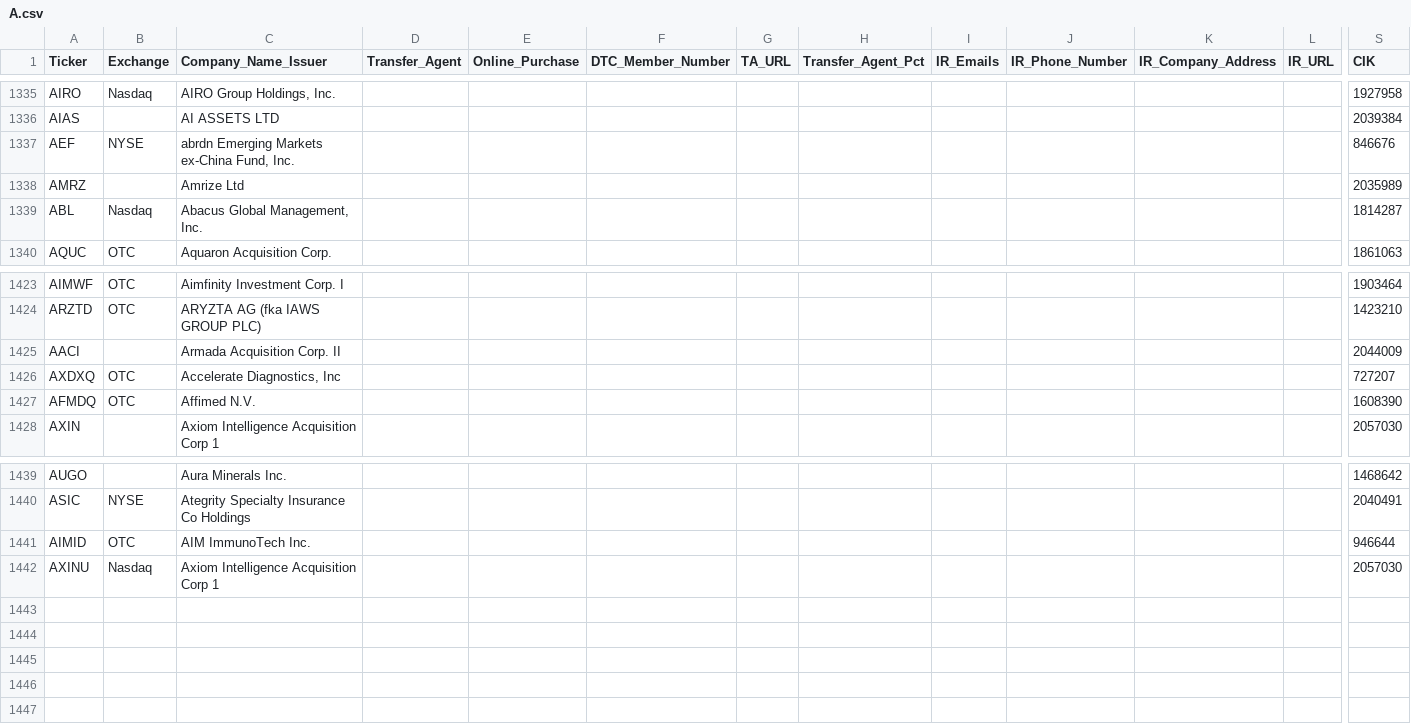
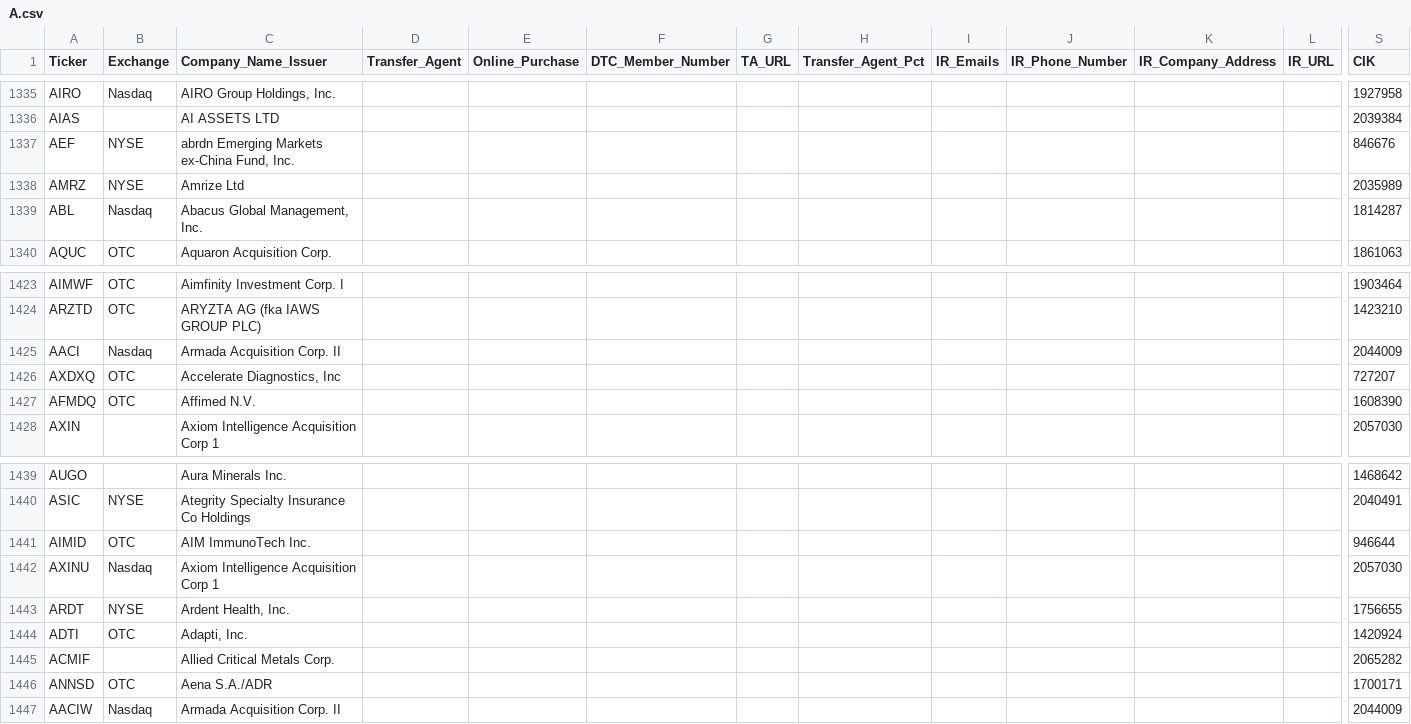
Before and after one commit to WhyDRS/Database, a CSV file: data/Issuers/Main-Database-CSV-Files/A.csv, drawn as a sheet; only a part is shown, gaps mark what is left out; rows hold the shown columns only; the diff names each change by its address in the sheet, - before the commit and + after, or states it on an @@ line.

```diff
--- a/data/Issuers/Main-Database-CSV-Files/A.csv
+++ b/data/Issuers/Main-Database-CSV-Files/A.csv
-B1338 (Exchange): (empty)
+B1338 (Exchange): NYSE
-B1425 (Exchange): (empty)
+B1425 (Exchange): Nasdaq
+row 1443: ARDT | NYSE | Ardent Health, Inc. |  |  |  |  |  |  |  |  |  | 1756655
+row 1444: ADTI | OTC | Adapti, Inc. |  |  |  |  |  |  |  |  |  | 1420924
+row 1445: ACMIF |  | Allied Critical Metals Corp. |  |  |  |  |  |  |  |  |  | 2065282
+row 1446: ANNSD | OTC | Aena S.A./ADR |  |  |  |  |  |  |  |  |  | 1700171
+row 1447: AACIW | Nasdaq | Armada Acquisition Corp. II |  |  |  |  |  |  |  |  |  | 2044009
```
Also changed, not shown: data/Issuers/Main-Database-CSV-Files/B.csv, data/Issuers/Main-Database-CSV-Files/H.csv, 24 other files.
